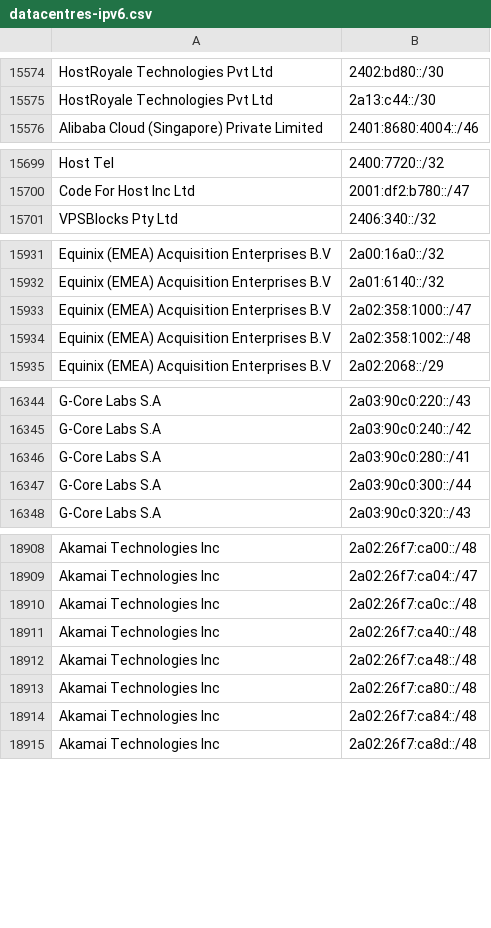
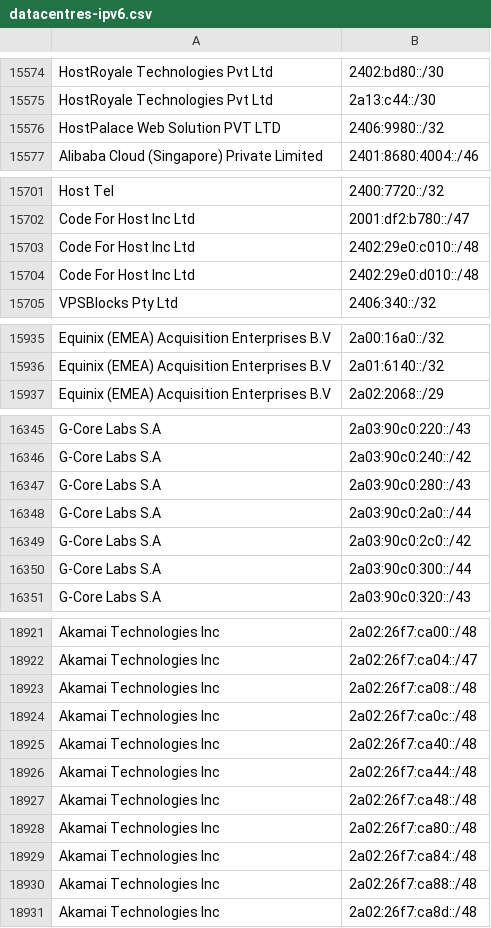
Before and after one commit to hexydec/ip-ranges, a CSV file: output/datacentres-ipv6.csv, drawn as a sheet; only a part is shown, gaps mark what is left out; removed rows and columns are numbered as before the commit, all else as after; the diff covers the shown part only; the diff names each change by its address in the sheet, - before the commit and + after, or states it on an @@ line.

```diff
--- a/output/datacentres-ipv6.csv
+++ b/output/datacentres-ipv6.csv
+row 15576: HostPalace Web Solution PVT LTD | 2406:9980::/32
+row 15703: Code For Host Inc Ltd | 2402:29e0:c010::/48
+row 15704: Code For Host Inc Ltd | 2402:29e0:d010::/48
-row 15933: Equinix (EMEA) Acquisition Enterprises B.V | 2a02:358:1000::/47
-row 15934: Equinix (EMEA) Acquisition Enterprises B.V | 2a02:358:1002::/48
-B16347: 2a03:90c0:280::/41
+B16347: 2a03:90c0:280::/43
+row 16348: G-Core Labs S.A | 2a03:90c0:2a0::/44
+row 16349: G-Core Labs S.A | 2a03:90c0:2c0::/42
+row 18923: Akamai Technologies Inc | 2a02:26f7:ca08::/48
+row 18926: Akamai Technologies Inc | 2a02:26f7:ca44::/48
+row 18930: Akamai Technologies Inc | 2a02:26f7:ca88::/48
```
Also changed, not shown: 27 added rows, 12 removed rows and 7 edited cells elsewhere in this file, 7 other files.
